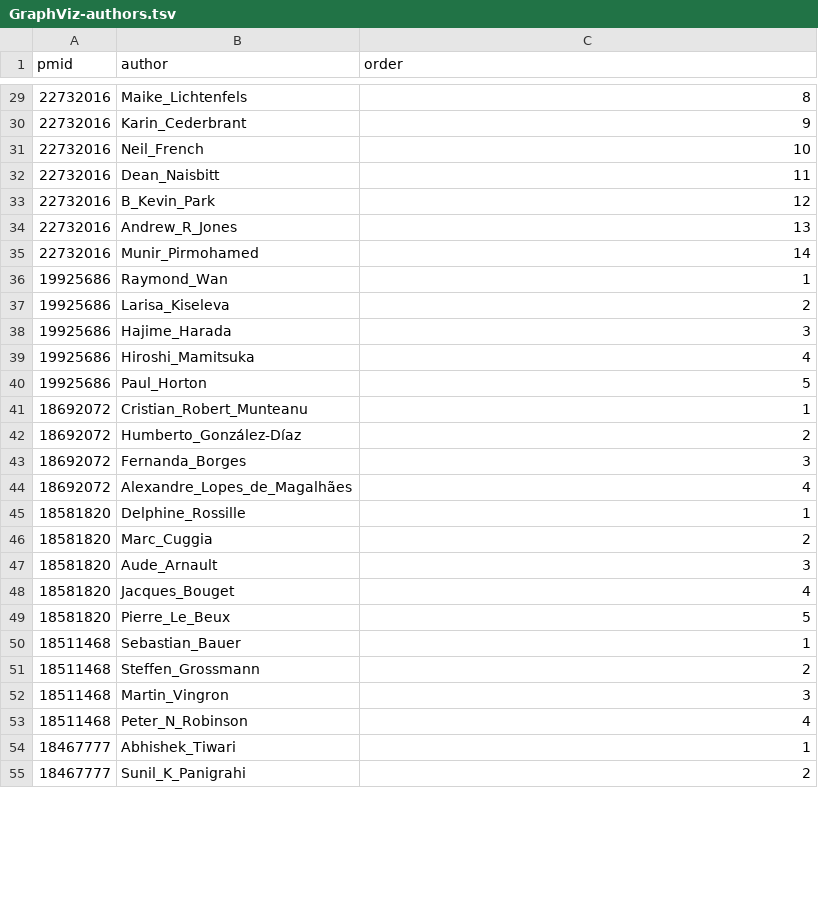
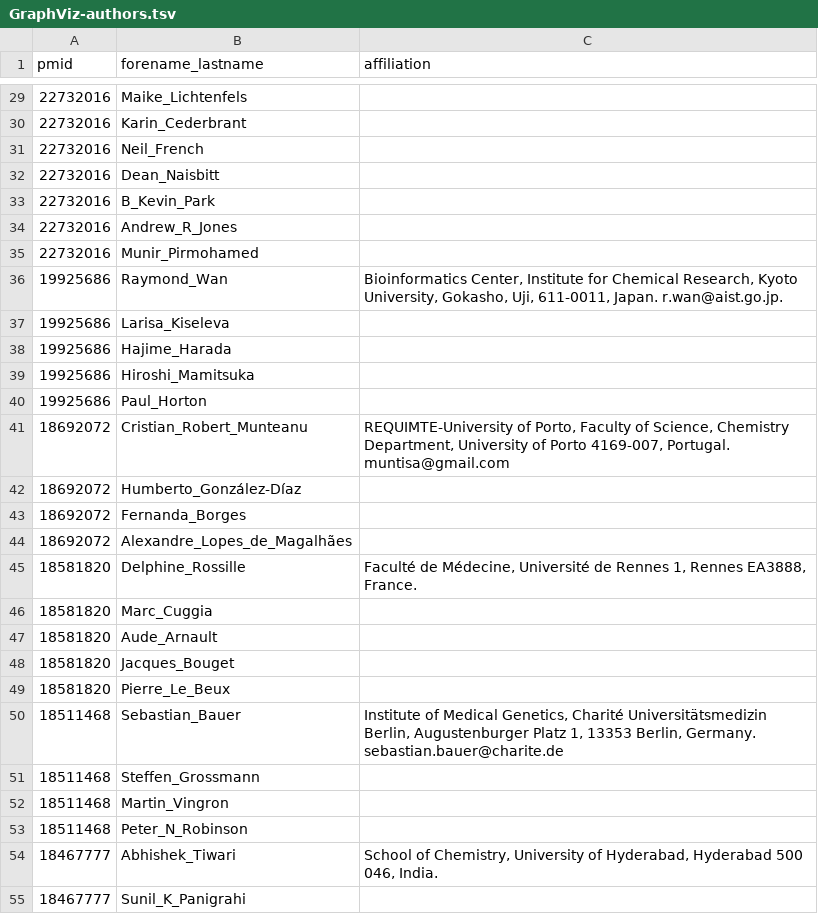
Before and after one commit to incertae-sedis/cavatica, a TSV file: DATA/GraphViz-authors.tsv, drawn as a sheet; only a part is shown, gaps mark what is left out; the diff covers the shown part only; the diff names each change by its address in the sheet, - before the commit and + after, or states it on an @@ line.

```diff
--- a/DATA/GraphViz-authors.tsv
+++ b/DATA/GraphViz-authors.tsv
-B1: author
+B1: forename_lastname
-C1: order
+C1: affiliation
-C29 (affiliation): 8
+C29 (affiliation): (empty)
-C30 (affiliation): 9
+C30 (affiliation): (empty)
-C31 (affiliation): 10
+C31 (affiliation): (empty)
-C32 (affiliation): 11
+C32 (affiliation): (empty)
-C33 (affiliation): 12
+C33 (affiliation): (empty)
-C34 (affiliation): 13
+C34 (affiliation): (empty)
-C35 (affiliation): 14
+C35 (affiliation): (empty)
-C36 (affiliation): 1
+C36 (affiliation): Bioinformatics Center, Institute for Chemical Research, Kyoto University, Gokasho, Uji, 611-0011, Japan. r.wan@aist.go.jp.
-C37 (affiliation): 2
+C37 (affiliation): (empty)
-C38 (affiliation): 3
+C38 (affiliation): (empty)
-C39 (affiliation): 4
+C39 (affiliation): (empty)
-C40 (affiliation): 5
+C40 (affiliation): (empty)
-C41 (affiliation): 1
+C41 (affiliation): REQUIMTE-University of Porto, Faculty of Science, Chemistry Department, University of Porto 4169-007, Portugal. muntisa@gmail.com
-C42 (affiliation): 2
+C42 (affiliation): (empty)
-C43 (affiliation): 3
+C43 (affiliation): (empty)
-C44 (affiliation): 4
+C44 (affiliation): (empty)
-C45 (affiliation): 1
+C45 (affiliation): Faculté de Médecine, Université de Rennes 1, Rennes EA3888, France.
-C46 (affiliation): 2
+C46 (affiliation): (empty)
-C47 (affiliation): 3
+C47 (affiliation): (empty)
-C48 (affiliation): 4
+C48 (affiliation): (empty)
-C49 (affiliation): 5
+C49 (affiliation): (empty)
-C50 (affiliation): 1
+C50 (affiliation): Institute of Medical Genetics, Charité Universitätsmedizin Berlin, Augustenburger Platz 1, 13353 Berlin, Germany. sebastian.bauer@charite.de
-C51 (affiliation): 2
+C51 (affiliation): (empty)
-C52 (affiliation): 3
+C52 (affiliation): (empty)
-C53 (affiliation): 4
+C53 (affiliation): (empty)
-C54 (affiliation): 1
+C54 (affiliation): School of Chemistry, University of Hyderabad, Hyderabad 500 046, India.
-C55 (affiliation): 2
+C55 (affiliation): (empty)
```
Also changed, not shown: 57 edited cells elsewhere in this file, DATA/Gephi-papers.tsv, DATA/GraphLab-authors.tsv, 15 other files.
